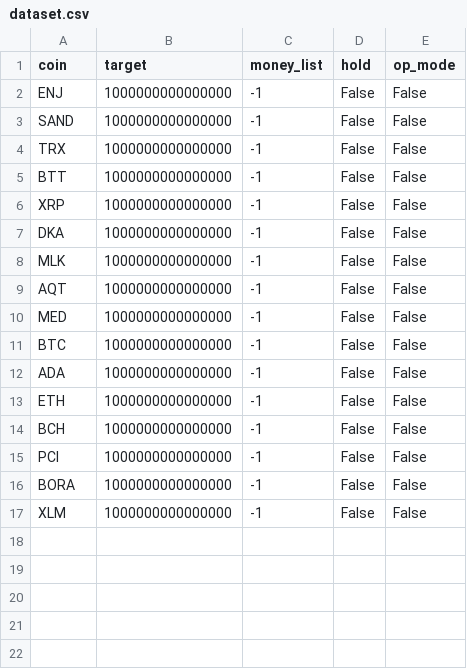
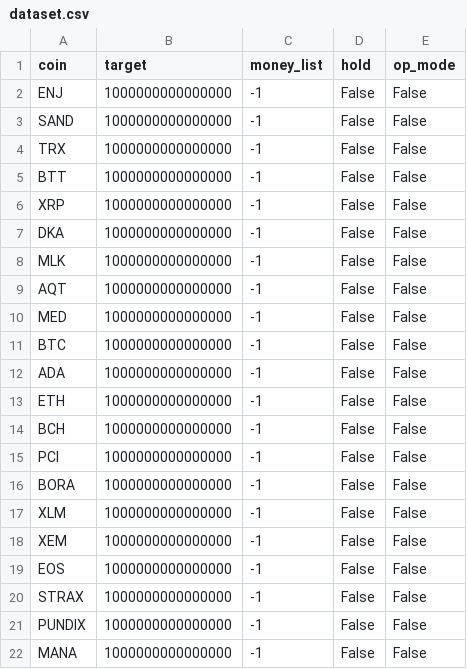
Before and after one commit to hyeon9698/upbit_bot, a CSV file: dataset.csv, drawn as a sheet.

Commit message:
[update] add coins -> XEM, EOS, STRAX, PUNDIX, MANA and changed percent_list percentage

```diff
--- a/dataset.csv
+++ b/dataset.csv
@@ -17 +17,6 @@ BORA,1000000000000000,-1,False,False
 XLM,1000000000000000,-1,False,False
+XEM,1000000000000000,-1,False,False
+EOS,1000000000000000,-1,False,False
+STRAX,1000000000000000,-1,False,False
+PUNDIX,1000000000000000,-1,False,False
+MANA,1000000000000000,-1,False,False
```
Also changed, not shown: reset_dataset.csv, 1 other file.
